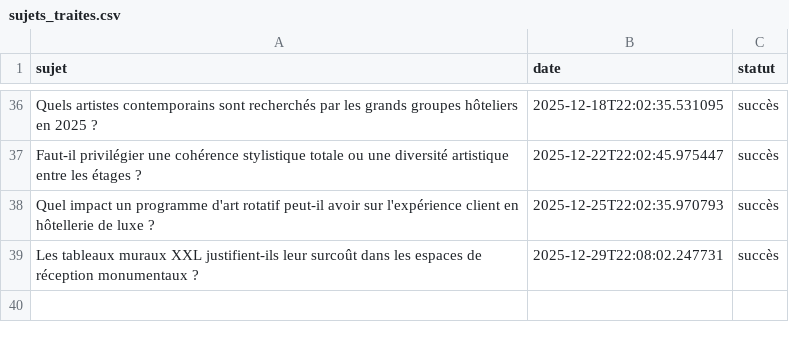
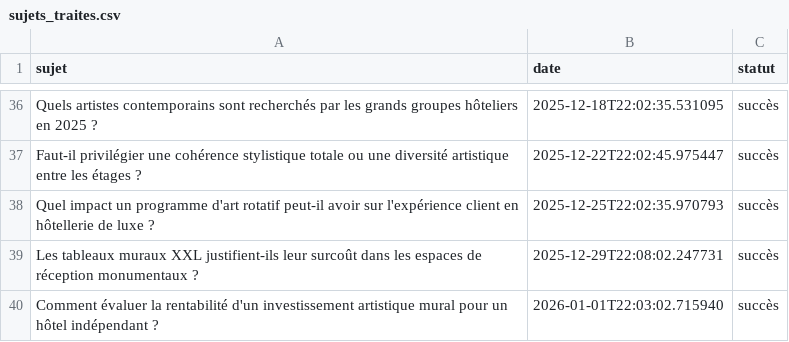
Before and after one commit to Metalosmose21/hotel-luxe-1, a CSV file: sujets_traites.csv, drawn as a sheet; only a part is shown, gaps mark what is left out; the diff names each change by its address in the sheet, - before the commit and + after, or states it on an @@ line.

```diff
--- a/sujets_traites.csv
+++ b/sujets_traites.csv
+row 40: Comment évaluer la rentabilité d'un investissement artistique mural pour un hôtel indépendant ? | 2026-01-01T22:03:02.715940 | succès
```
Also changed, not shown: sujets.csv.
